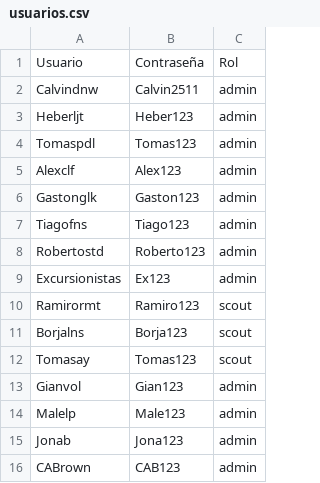
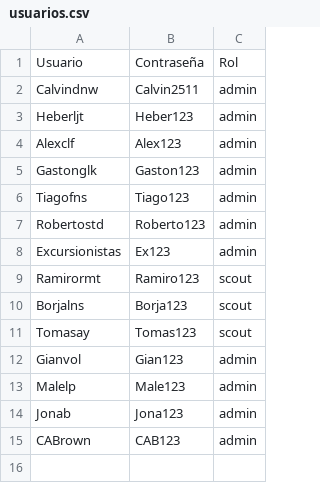
Before and after one commit to calvindnw/scoutingapp-main, a CSV file: usuarios.csv, drawn as a sheet; the diff names each change by its address in the sheet, - before the commit and + after, or states it on an @@ line.

Commit message:
US

```diff
--- a/usuarios.csv
+++ b/usuarios.csv
-row 4: Tomaspdl | Tomas123 | admin
```
